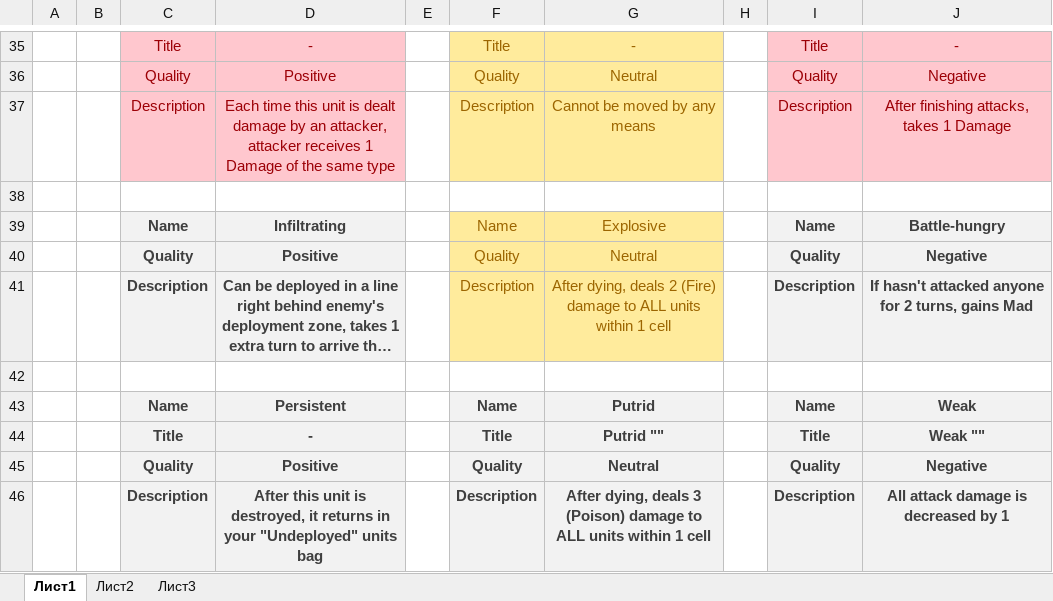
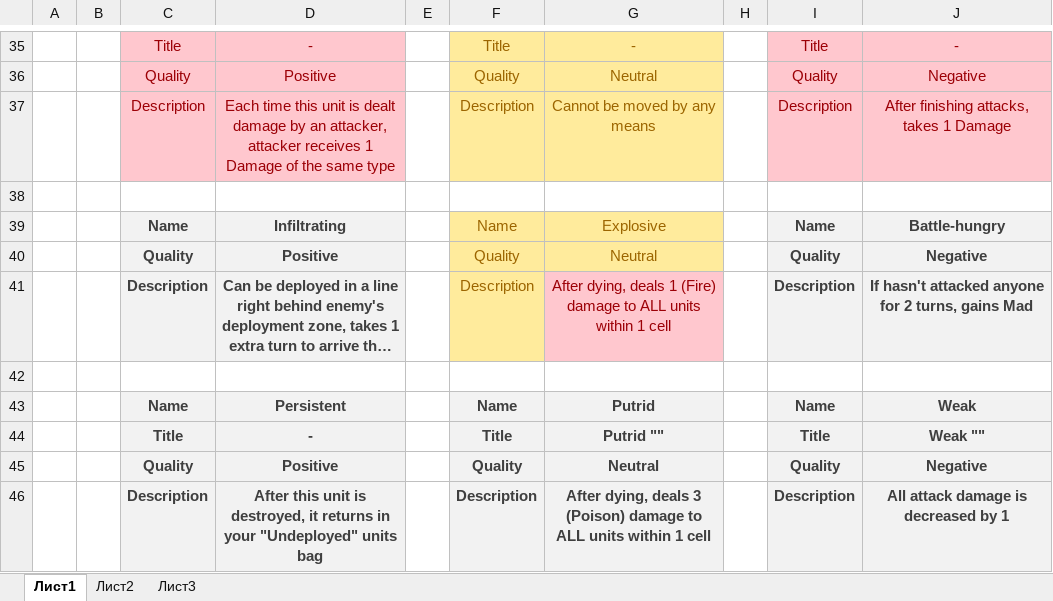
Before and after one commit to Meeyatta/Project-board, an Excel workbook: Abilities.xlsx, sheet Лист1, drawn as a sheet; only a part is shown, gaps mark what is left out; long unchanged cells end in …; values as stored, in another font and other column widths than the file's, no borders; the diff names each change by its address in the sheet, - before the commit and + after, or states it on an @@ line.

```diff
--- a/Abilities.xlsx (sheet Лист1)
+++ b/Abilities.xlsx (sheet Лист1)
-G41: …dying, deals 2 (Fire) damage…
+G41: …dying, deals 1 (Fire) damage…
@@ G41 fill: #FFEB9C → #FFC7CE, text colour: #9C6500 → #9C0006 @@
```
Also changed, not shown: Items.xlsx, 32 other files.
